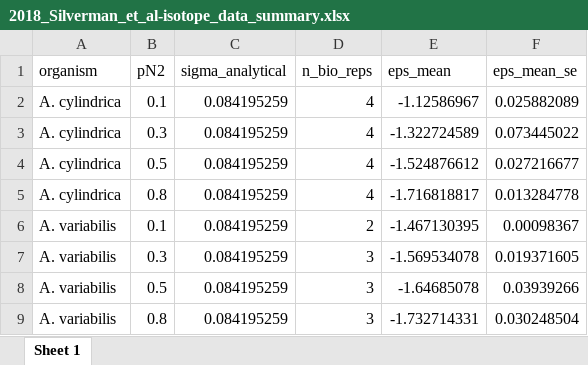
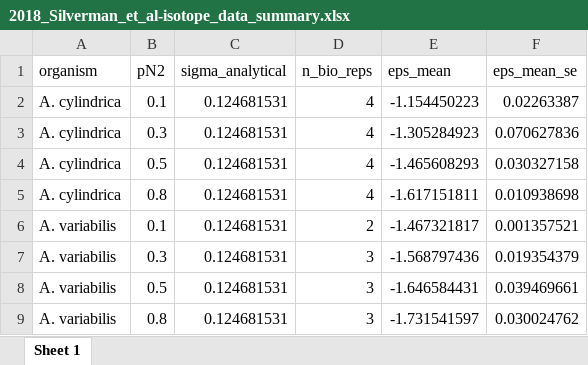
Before and after one commit to KopfLab/2018_Silverman_et_al, an Excel workbook: data/2018_Silverman_et_al-isotope_data_summary.xlsx, sheet Sheet 1, drawn as a sheet; values as stored, in another font and other column widths than the file's, no borders; the diff names each change by its address in the sheet, - before the commit and + after, or states it on an @@ line.

```diff
--- a/data/2018_Silverman_et_al-isotope_data_summary.xlsx (sheet Sheet 1)
+++ b/data/2018_Silverman_et_al-isotope_data_summary.xlsx (sheet Sheet 1)
-C2:C9 (sigma_analytical): 0.084195259
+C2:C9 (sigma_analytical): 0.124681531
-E2 (eps_mean): -1.12586967
+E2 (eps_mean): -1.154450223
-F2 (eps_mean_se): 0.025882089
+F2 (eps_mean_se): 0.02263387
-E3 (eps_mean): -1.322724589
+E3 (eps_mean): -1.305284923
-F3 (eps_mean_se): 0.073445022
+F3 (eps_mean_se): 0.070627836
-E4 (eps_mean): -1.524876612
+E4 (eps_mean): -1.465608293
-F4 (eps_mean_se): 0.027216677
+F4 (eps_mean_se): 0.030327158
-E5 (eps_mean): -1.716818817
+E5 (eps_mean): -1.617151811
-F5 (eps_mean_se): 0.013284778
+F5 (eps_mean_se): 0.010938698
-E6 (eps_mean): -1.467130395
+E6 (eps_mean): -1.467321817
-F6 (eps_mean_se): 0.00098367
+F6 (eps_mean_se): 0.001357521
-E7 (eps_mean): -1.569534078
+E7 (eps_mean): -1.568797436
-F7 (eps_mean_se): 0.019371605
+F7 (eps_mean_se): 0.019354379
-E8 (eps_mean): -1.64685078
+E8 (eps_mean): -1.646584431
-F8 (eps_mean_se): 0.03939266
+F8 (eps_mean_se): 0.039469661
-E9 (eps_mean): -1.732714331
+E9 (eps_mean): -1.731541597
-F9 (eps_mean_se): 0.030248504
+F9 (eps_mean_se): 0.030024762
```
Also changed, not shown: data/2018_Silverman_et_al-growth_rate_data.xlsx, data/2018_Silverman_et_al-heterocyst_data_summary.xlsx, 12 other files.
